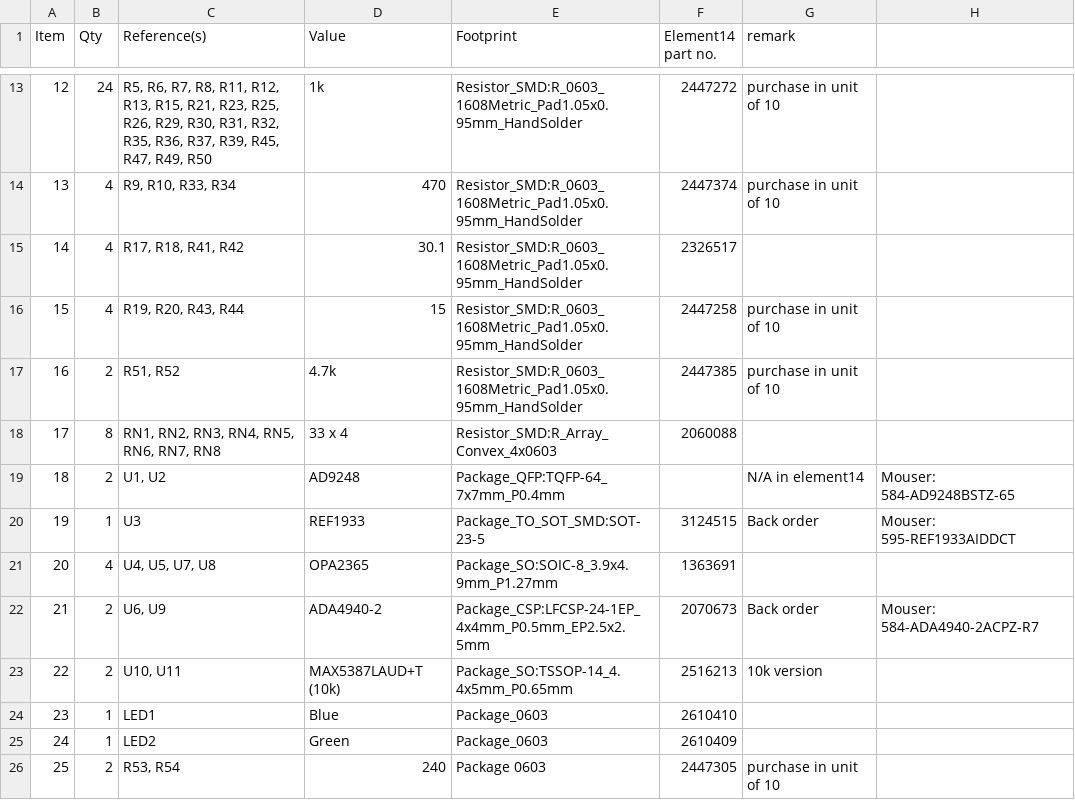
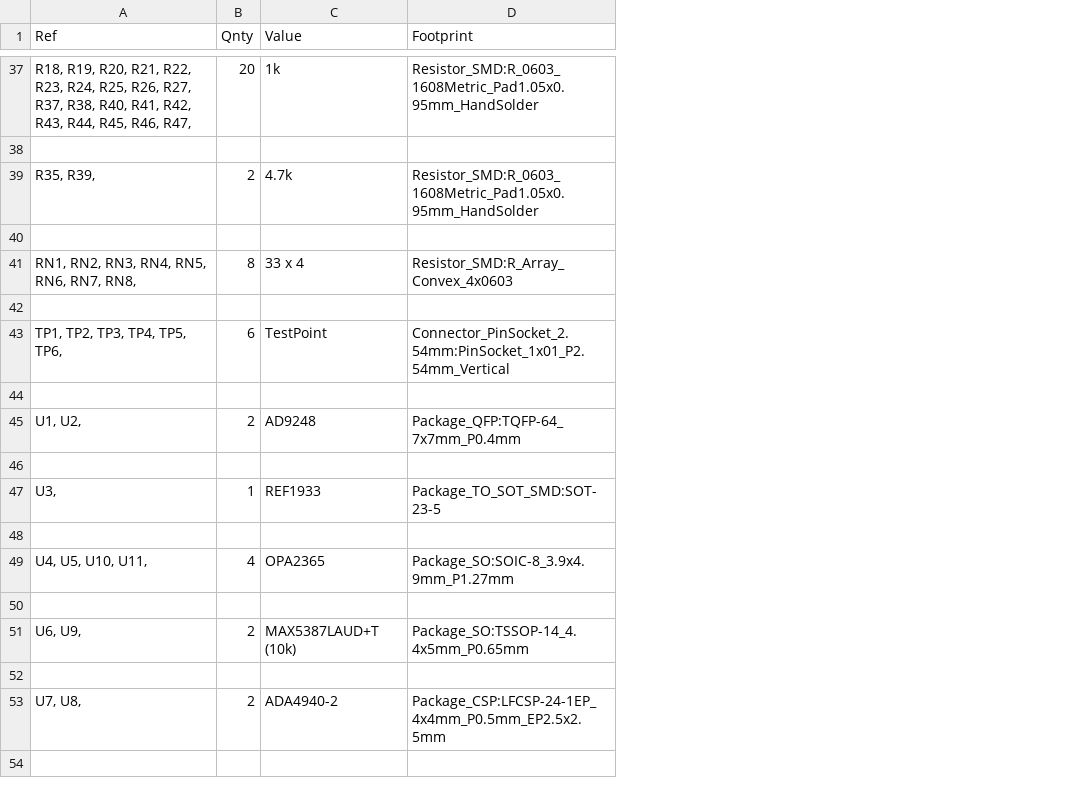
Before and after one commit to zeabusTeam/zeabus_hydrophone, a CSV file: circuit/zeabus_hydrophone_BOM.csv, drawn as a sheet; only a part is shown, gaps mark what is left out; removed rows and columns are numbered as before the commit, all else as after; the diff covers the shown part only; the diff names each change by its address in the sheet, - before the commit and + after, or states it on an @@ line.

```diff
--- a/circuit/zeabus_hydrophone_BOM.csv
+++ b/circuit/zeabus_hydrophone_BOM.csv
-column A (Item), rows 13-14: 12 | 13; rows 17-22: 16 | 17 | 18 | 19 | 20 | 21
+column A (Ref), rows 37-39: R18, R19, R20, R21, R22, R23, R24, R25, R26, R27, R37, R38, R40, R41, R42, R43, R44, R45, R46, R47, |  | R35, R39,; row 41: RN1, RN2, RN3, RN4, RN5, RN6, RN7, RN8,; row 45: U1, U2,; row 47: U3,; row 49: U4, U5, U10, U11,; row 53: U7, U8,
-column C (Reference(s)), rows 13-14: R5, R6, R7, R8, R11, R12, R13, R15, R21, R23, R25, R26, R29, R30, R31, R32, R35, R36, R37, R39, R45, R47, R49, R50 | R9, R10, R33, R34; rows 17-22: R51, R52 | RN1, RN2, RN3, RN4, RN5, RN6, RN7, RN8 | U1, U2 | U3 | U4, U5, U7, U8 | U6, U9
-column F (Element14 part no.), rows 13-14: 2447272 | 2447374; rows 17-22: 2447385 | 2060088 |  | 3124515 | 1363691 | 2070673
-column G (remark), rows 13-14: purchase in unit of 10 | purchase in unit of 10; rows 17-22: purchase in unit of 10 |  | N/A in element14 | Back order |  | Back order
-column H, rows 19-22: Mouser: 584-AD9248BSTZ-65 | Mouser: 595-REF1933AIDDCT |  | Mouser: 584-ADA4940-2ACPZ-R7
-B1: Qty
+B1: Qnty
-B37 (Qnty): 24
+B37 (Qnty): 20
-row 38: 13 | 4 | R9, R10, R33, R34 | 470 | Resistor_SMD:R_0603_1608Metric_Pad1.05x0.95mm_HandSolder | 2447374 | purchase in unit of 10
+row 38: (empty)
-row 15: 14 | 4 | R17, R18, R41, R42 | 30.1 | Resistor_SMD:R_0603_1608Metric_Pad1.05x0.95mm_HandSolder | 2326517
-row 16: 15 | 4 | R19, R20, R43, R44 | 15 | Resistor_SMD:R_0603_1608Metric_Pad1.05x0.95mm_HandSolder | 2447258 | purchase in unit of 10
+row 40: (empty)
+row 42: (empty)
+row 43: TP1, TP2, TP3, TP4, TP5, TP6, | 6 | TestPoint | Connector_PinSocket_2.54mm:PinSocket_1x01_P2.54mm_Vertical
+row 44: (empty)
+row 46: (empty)
+row 48: (empty)
+row 50: (empty)
@@ row 23 moved to row 51: U6, U9, @@
+row 52: (empty)
-row 24: 23 | 1 | LED1 | Blue | Package_0603 | 2610410
-row 25: 24 | 1 | LED2 | Green | Package_0603 | 2610409
-row 26: 25 | 2 | R53, R54 | 240 | Package 0603 | 2447305 | purchase in unit of 10
```
Also changed, not shown: 24 added rows and 14 edited cells elsewhere in this file, 43 other files.
